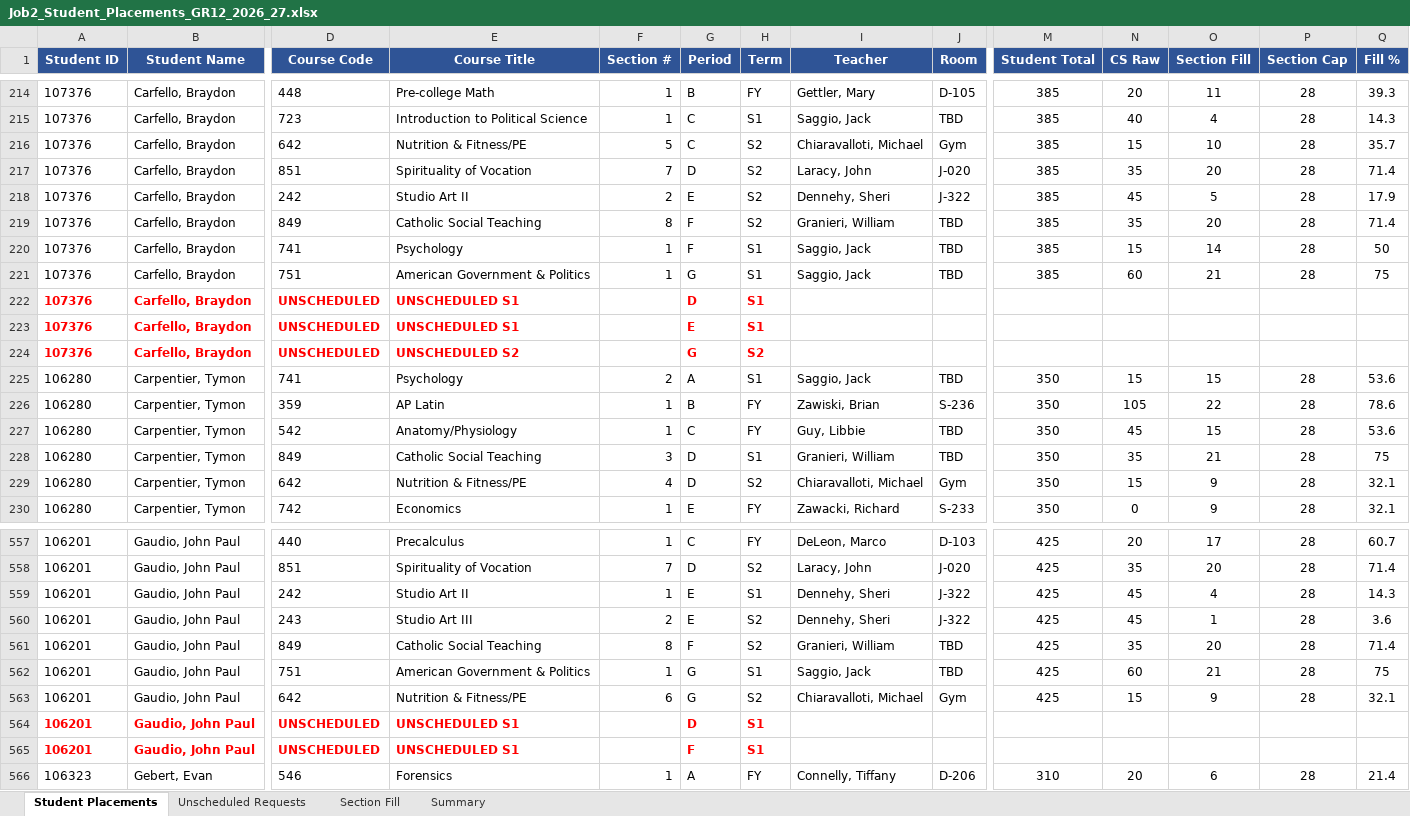
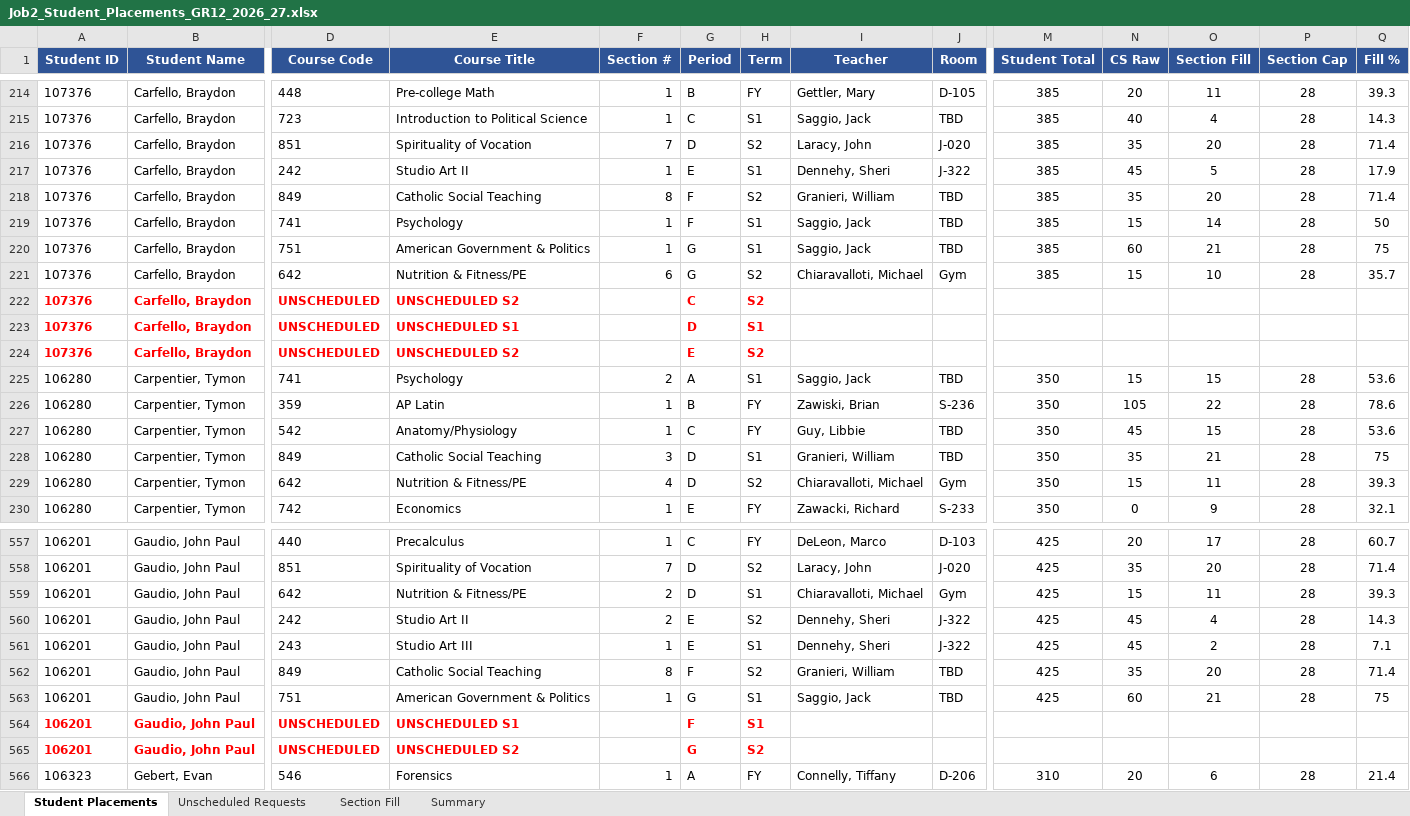
Before and after one commit to jciofalopowerllc-stack/sat-course, an Excel workbook: Job2_Student_Placements_GR12_2026_27.xlsx, sheet Student Placements, drawn as a sheet; only a part is shown, gaps mark what is left out; values as stored, in another font and other column widths than the file's, no borders; removed rows and columns are numbered as before the commit, all else as after; rows hold the shown columns only; the diff covers the shown part only; the diff names each change by its address in the sheet, - before the commit and + after, or states it on an @@ line.

```diff
--- a/Job2_Student_Placements_GR12_2026_27.xlsx (sheet Student Placements)
+++ b/Job2_Student_Placements_GR12_2026_27.xlsx (sheet Student Placements)
-row 216: 107376 | Carfello, Braydon | 642 | Nutrition & Fitness/PE | 5 | C | S2 | Chiaravalloti, Michael | Gym | 385 | 15 | 10 | 28 | 35.7
-F217 (Section #): 2
+F217 (Section #): 1
-H217 (Term): S2
+H217 (Term): S1
+row 221: 107376 | Carfello, Braydon | 642 | Nutrition & Fitness/PE | 6 | G | S2 | Chiaravalloti, Michael | Gym | 385 | 15 | 10 | 28 | 35.7
+row 222: 107376 | Carfello, Braydon | UNSCHEDULED | UNSCHEDULED S2 |  | C | S2
-row 223: 107376 | Carfello, Braydon | UNSCHEDULED | UNSCHEDULED S1 |  | E | S1
-G224 (Period): G
+G224 (Period): E
-O229 (Section Fill): 9
+O229 (Section Fill): 11
-Q229 (Fill %): 32.1
+Q229 (Fill %): 39.3
+row 559: 106201 | Gaudio, John Paul | 642 | Nutrition & Fitness/PE | 2 | D | S1 | Chiaravalloti, Michael | Gym | 425 | 15 | 11 | 28 | 39.3
-F560 (Section #): 1
+F560 (Section #): 2
-H560 (Term): S1
+H560 (Term): S2
-F561 (Section #): 2
+F561 (Section #): 1
-H561 (Term): S2
+H561 (Term): S1
-O561 (Section Fill): 1
+O561 (Section Fill): 2
-Q561 (Fill %): 3.6
+Q561 (Fill %): 7.1
-row 563: 106201 | Gaudio, John Paul | 642 | Nutrition & Fitness/PE | 6 | G | S2 | Chiaravalloti, Michael | Gym | 425 | 15 | 9 | 28 | 32.1
-row 564: 106201 | Gaudio, John Paul | UNSCHEDULED | UNSCHEDULED S1 |  | D | S1
+row 565: 106201 | Gaudio, John Paul | UNSCHEDULED | UNSCHEDULED S2 |  | G | S2
```
Also changed, not shown: 12 added rows, 14 removed rows and 148 edited cells elsewhere in this sheet, sheet Section Fill, sheet Summary, Job1_Section_Placements_2026_27.xlsx, Job1_Section_Placements_GR12_2026_27.xlsx, 8 other files.
